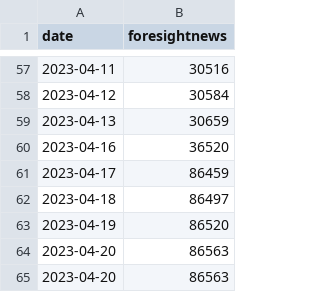
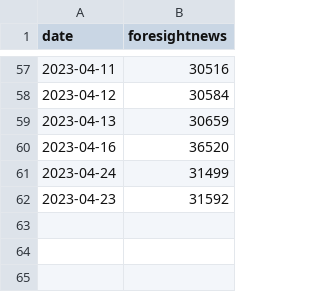
Before and after one commit to zhangyue325/web3_trending_topics, a CSV file: websites_url_id.csv, drawn as a sheet; only a part is shown, gaps mark what is left out; removed rows and columns are numbered as before the commit, all else as after; the diff names each change by its address in the sheet, - before the commit and + after, or states it on an @@ line.

```diff
--- a/websites_url_id.csv
+++ b/websites_url_id.csv
-row 61: 2023-04-17 | 86459
-row 62: 2023-04-18 | 86497
-row 63: 2023-04-19 | 86520
-row 64: 2023-04-20 | 86563
-row 65: 2023-04-20 | 86563
+row 61: 2023-04-24 | 31499
+row 62: 2023-04-23 | 31592
```
Also changed, not shown: statics/data.csv, 49 other files.
